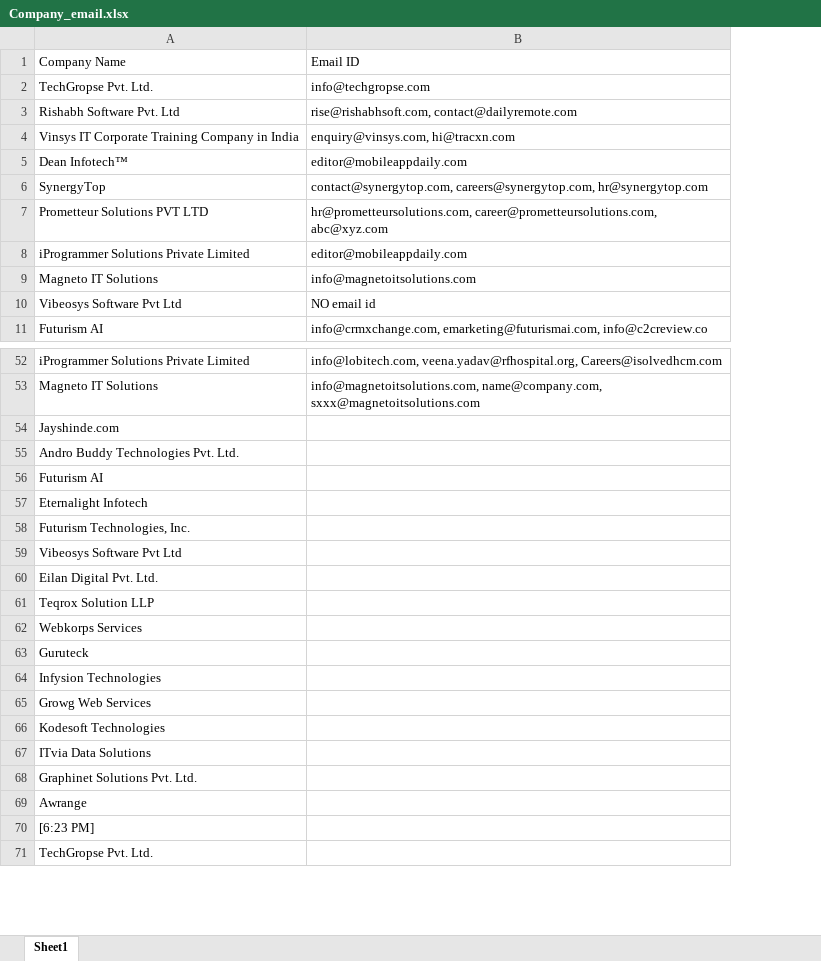
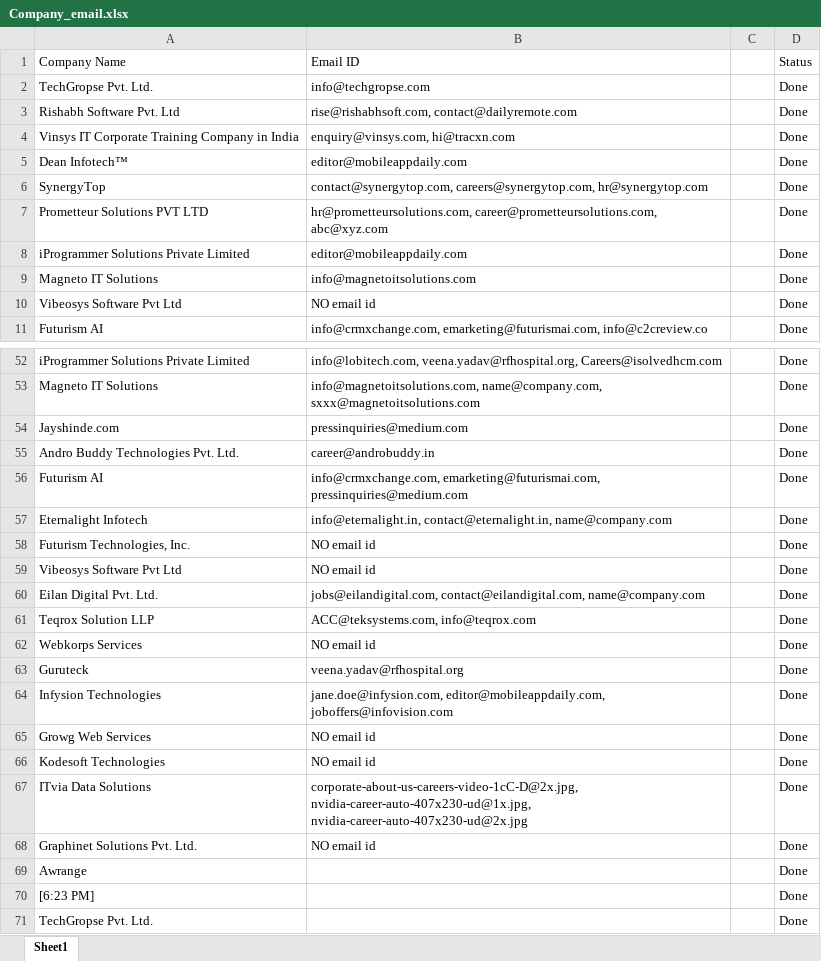
Before and after one commit to Ingole712521/test, an Excel workbook: Company_email.xlsx, sheet Sheet1, drawn as a sheet; only a part is shown, gaps mark what is left out; values as stored, in another font and other column widths than the file's, no borders; removed rows and columns are numbered as before the commit, all else as after; the diff covers the shown part only; the diff names each change by its address in the sheet, - before the commit and + after, or states it on an @@ line.

```diff
--- a/Company_email.xlsx (sheet Sheet1)
+++ b/Company_email.xlsx (sheet Sheet1)
+column C, empty
+column D, rows 1-11: Status | Done | Done | Done | Done | Done | Done | Done | Done | Done | Done; rows 52-56: all Done; rows 60-67: all Done; rows 69-71: all Done
-B54: (empty)
+B54: pressinquiries@medium.com
-B55: (empty)
+B55: career@androbuddy.in
-B56: (empty)
+B56: info@crmxchange.com, emarketing@futurismai.com, pressinquiries@medium.com
-row 57: Eternalight Infotech
-row 58: Futurism Technologies, Inc.
-row 59: Vibeosys Software Pvt Ltd
+row 57: Eternalight Infotech | info@eternalight.in, contact@eternalight.in, name@company.com |  | Done
+row 58: Futurism Technologies, Inc. | NO email id |  | Done
+row 59: Vibeosys Software Pvt Ltd | NO email id |  | Done
-B60: (empty)
+B60: jobs@eilandigital.com, contact@eilandigital.com, name@company.com
-B61: (empty)
+B61: ACC@teksystems.com, info@teqrox.com
-B62: (empty)
+B62: NO email id
-B63: (empty)
+B63: veena.yadav@rfhospital.org
-B64: (empty)
+B64: jane.doe@infysion.com, editor@mobileappdaily.com, joboffers@infovision.com
-B65:B66: (empty)
+B65:B66: NO email id
-B67: (empty)
+B67: corporate-about-us-careers-video-1cC-D@2x.jpg, nvidia-career-auto-407x230-ud@1x.jpg, nvidia-career-auto-407x230-ud@2x.jpg
-row 68: Graphinet Solutions Pvt. Ltd.
+row 68: Graphinet Solutions Pvt. Ltd. | NO email id |  | Done
```
Also changed, not shown: 283 added rows elsewhere in this sheet, 4 other files.
